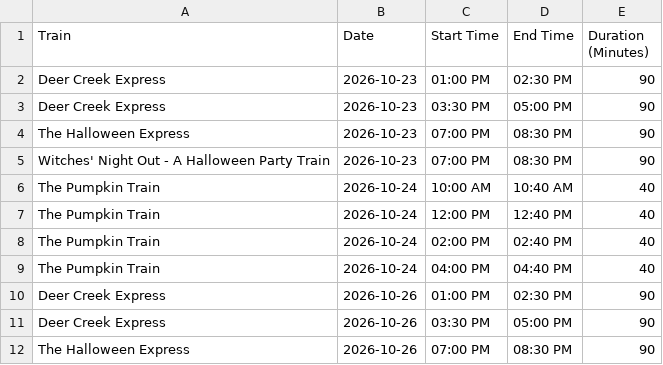
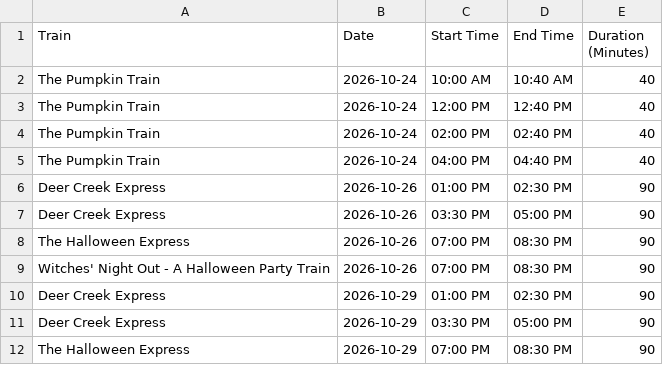
Before and after one commit to rmawhinney12/DK-Calendar, a CSV file: heber_schedule.csv, drawn as a sheet; only a part is shown; the shorter side is filled out with more unchanged rows; the diff names each change by its address in the sheet, - before the commit and + after, or states it on an @@ line.

```diff
--- a/heber_schedule.csv
+++ b/heber_schedule.csv
-row 2: Deer Creek Express | 2026-10-23 | 01:00 PM | 02:30 PM | 90
-row 3: Deer Creek Express | 2026-10-23 | 03:30 PM | 05:00 PM | 90
-row 4: The Halloween Express | 2026-10-23 | 07:00 PM | 08:30 PM | 90
-row 5: Witches' Night Out - A Halloween Party Train | 2026-10-23 | 07:00 PM | 08:30 PM | 90
```
Also changed, not shown: combined_calendar.csv, deer_creek_vega_calendar.csv, 2 other files.
